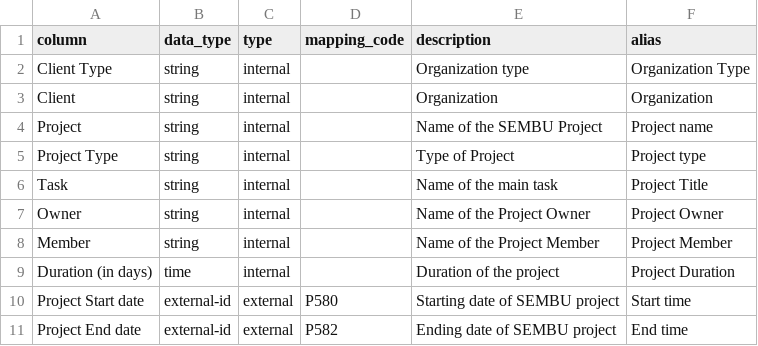
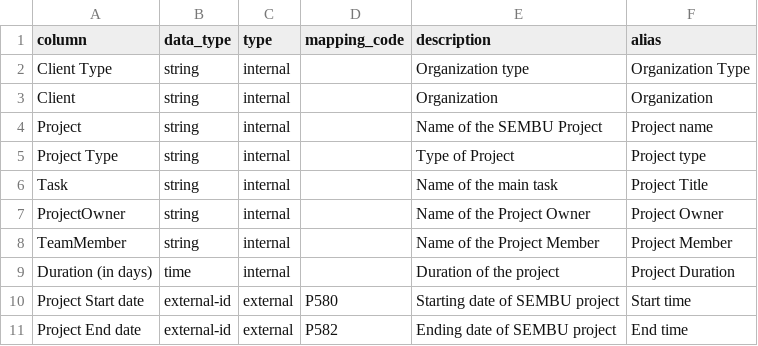
Before and after one commit to mohammadzainabbas/wikibase-nttdata, a CSV file: data/project_mapping.csv, drawn as a sheet.

Commit message:
Minor update

```diff
--- a/data/project_mapping.csv
+++ b/data/project_mapping.csv
@@ -6,4 +6,4 @@ Project Type,string,internal,,Type of Project,Project type
 Task,string,internal,,Name of the main task,Project Title
-Owner,string,internal,,Name of the Project Owner,Project Owner
-Member,string,internal,,Name of the Project Member,Project Member
+ProjectOwner,string,internal,,Name of the Project Owner,Project Owner
+TeamMember,string,internal,,Name of the Project Member,Project Member
 Duration (in days),time,internal,,Duration of the project,Project Duration
```
